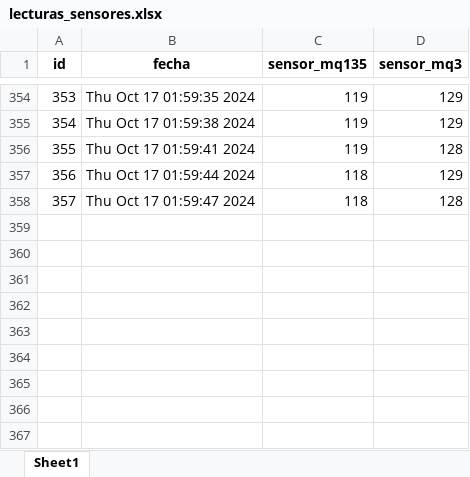
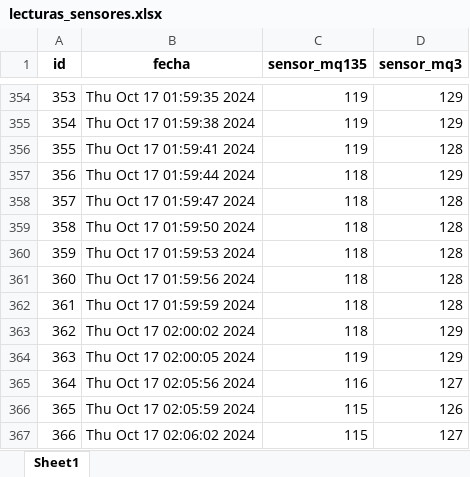
Before and after one commit to paprikadreamdetective/Monitoreo-de-un-biorreactor, an Excel workbook: lecturas_sensores.xlsx, sheet Sheet1, drawn as a sheet; only a part is shown, gaps mark what is left out; values as stored, in another font and other column widths than the file's, no borders; the diff names each change by its address in the sheet, - before the commit and + after, or states it on an @@ line.

```diff
--- a/lecturas_sensores.xlsx (sheet Sheet1)
+++ b/lecturas_sensores.xlsx (sheet Sheet1)
+row 359: 358 | Thu Oct 17 01:59:50 2024 | 118 | 128
+row 360: 359 | Thu Oct 17 01:59:53 2024 | 118 | 128
+row 361: 360 | Thu Oct 17 01:59:56 2024 | 118 | 128
+row 362: 361 | Thu Oct 17 01:59:59 2024 | 118 | 128
+row 363: 362 | Thu Oct 17 02:00:02 2024 | 118 | 129
+row 364: 363 | Thu Oct 17 02:00:05 2024 | 119 | 129
+row 365: 364 | Thu Oct 17 02:05:56 2024 | 116 | 127
+row 366: 365 | Thu Oct 17 02:05:59 2024 | 115 | 126
+row 367: 366 | Thu Oct 17 02:06:02 2024 | 115 | 127
```
Also changed, not shown: 7 other files.
